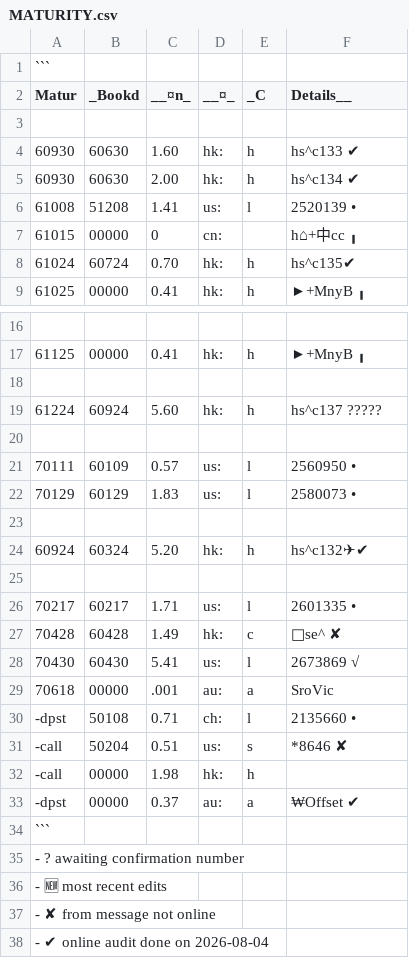
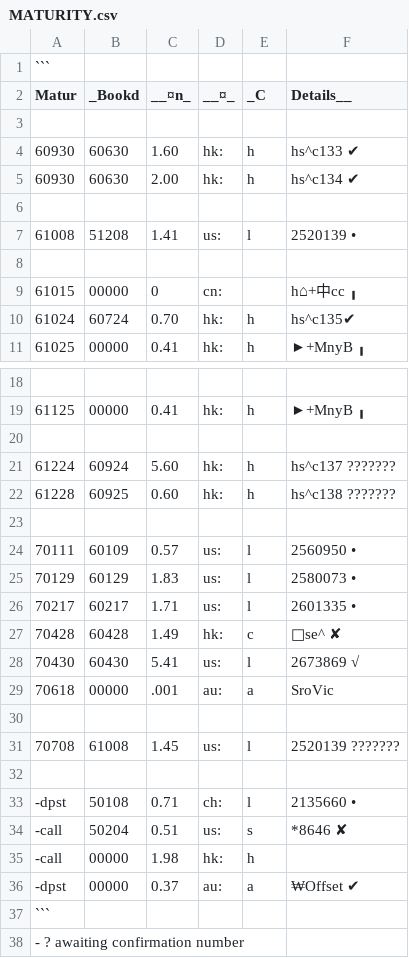
Before and after one commit to sustance/configs, a CSV file: php/MATURITY.csv, drawn as a sheet; only a part is shown, gaps mark what is left out; the shorter side is filled out with more unchanged rows; removed rows and columns are numbered as before the commit, all else as after; the diff names each change by its address in the sheet, - before the commit and + after, or states it on an @@ line.

Commit message:
Modify MATURITY.csv with new data and fixes
Updated entries with additional details and corrected formatting.

```diff
--- a/php/MATURITY.csv
+++ b/php/MATURITY.csv
+row 6: (empty)
+row 8: (empty)
-F21 (Details__): hs^c137 ?????
+F21 (Details__): hs^c137 ???????
+row 22: 61228 | 60925 | 0.60 | hk: | h | hs^c138 ???????
-row 23: (empty)
-row 24: 60924 | 60324 | 5.20 | hk: | h | hs^c132✈✔
-row 25: (empty)
+row 30: (empty)
+row 31: 70708 | 61008 | 1.45 | us: | l | 2520139 ???????
+row 32: (empty)
```
